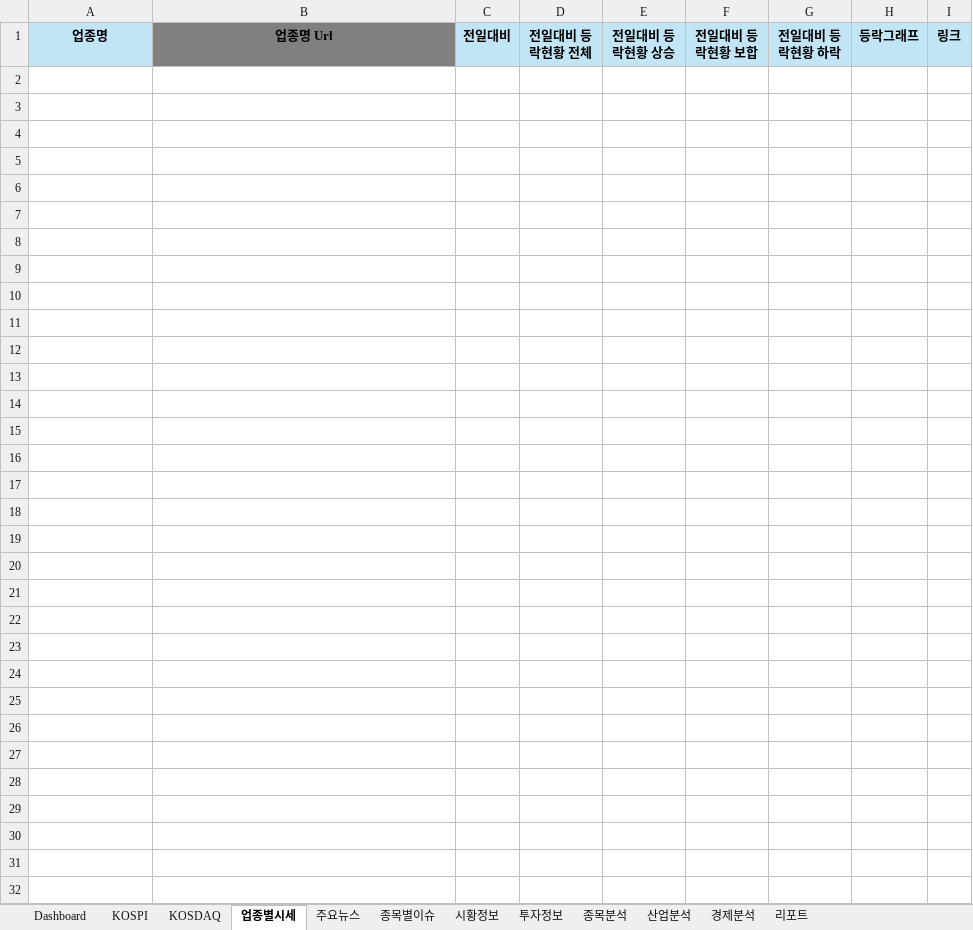
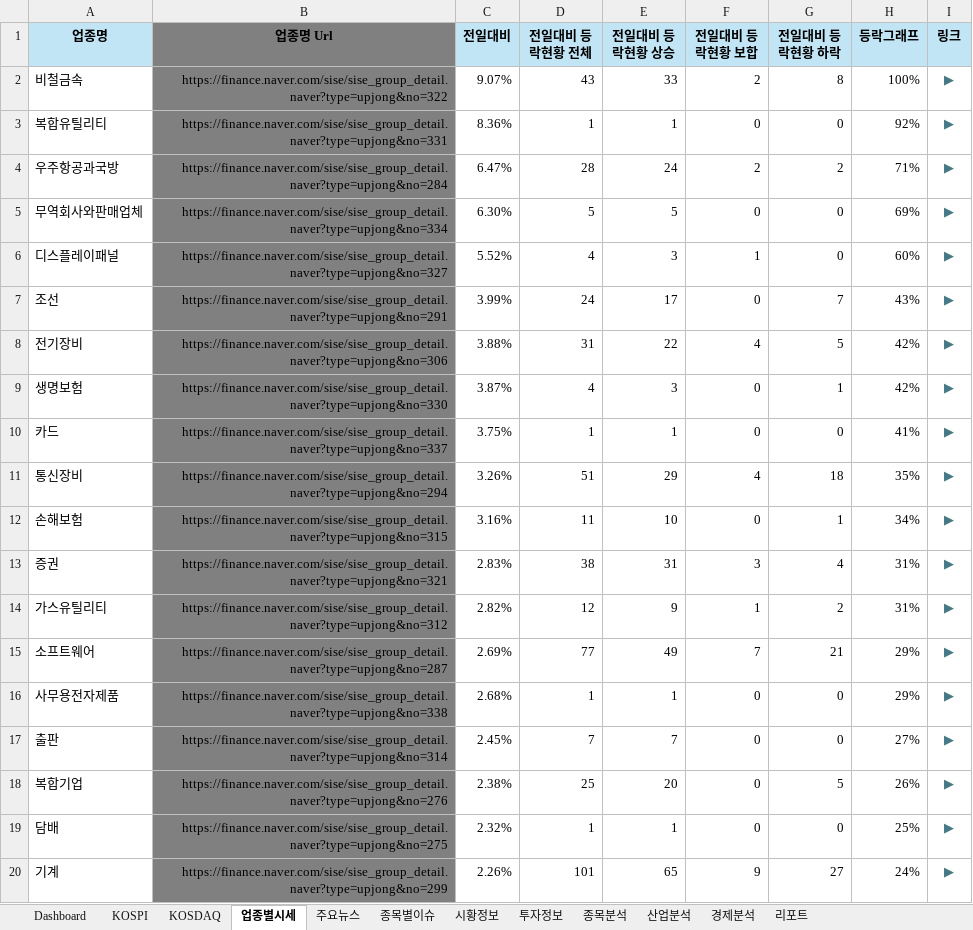
Before and after one commit to dexbob/RPA_Example, an Excel workbook: 21_오늘의_증권시황/Data/Output/2024년/2024년12월/Today_Stock_Information_2024-12-23.xlsx, sheet 업종별시세, drawn as a sheet; only a part is shown; values as stored, in another font and other column widths than the file's, no borders; the diff covers the shown part only; the diff names each change by its address in the sheet, - before the commit and + after, or states it on an @@ line.

```diff
--- a/21_오늘의_증권시황/Data/Output/2024년/2024년12월/Today_Stock_Information_2024-12-23.xlsx (sheet 업종별시세)
+++ b/21_오늘의_증권시황/Data/Output/2024년/2024년12월/Today_Stock_Information_2024-12-23.xlsx (sheet 업종별시세)
+row 2: 비철금속 | https://finance.naver.com/sise/sise_group_detail.naver?type=upjong&no=322 | 9.07% | 43 | 33 | 2 | 8 | 100% | ▶
+row 3: 복합유틸리티 | https://finance.naver.com/sise/sise_group_detail.naver?type=upjong&no=331 | 8.36% | 1 | 1 | 0 | 0 | 92% | ▶
+row 4: 우주항공과국방 | https://finance.naver.com/sise/sise_group_detail.naver?type=upjong&no=284 | 6.47% | 28 | 24 | 2 | 2 | 71% | ▶
+row 5: 무역회사와판매업체 | https://finance.naver.com/sise/sise_group_detail.naver?type=upjong&no=334 | 6.30% | 5 | 5 | 0 | 0 | 69% | ▶
+row 6: 디스플레이패널 | https://finance.naver.com/sise/sise_group_detail.naver?type=upjong&no=327 | 5.52% | 4 | 3 | 1 | 0 | 60% | ▶
+row 7: 조선 | https://finance.naver.com/sise/sise_group_detail.naver?type=upjong&no=291 | 3.99% | 24 | 17 | 0 | 7 | 43% | ▶
+row 8: 전기장비 | https://finance.naver.com/sise/sise_group_detail.naver?type=upjong&no=306 | 3.88% | 31 | 22 | 4 | 5 | 42% | ▶
+row 9: 생명보험 | https://finance.naver.com/sise/sise_group_detail.naver?type=upjong&no=330 | 3.87% | 4 | 3 | 0 | 1 | 42% | ▶
+row 10: 카드 | https://finance.naver.com/sise/sise_group_detail.naver?type=upjong&no=337 | 3.75% | 1 | 1 | 0 | 0 | 41% | ▶
+row 11: 통신장비 | https://finance.naver.com/sise/sise_group_detail.naver?type=upjong&no=294 | 3.26% | 51 | 29 | 4 | 18 | 35% | ▶
+row 12: 손해보험 | https://finance.naver.com/sise/sise_group_detail.naver?type=upjong&no=315 | 3.16% | 11 | 10 | 0 | 1 | 34% | ▶
+row 13: 증권 | https://finance.naver.com/sise/sise_group_detail.naver?type=upjong&no=321 | 2.83% | 38 | 31 | 3 | 4 | 31% | ▶
+row 14: 가스유틸리티 | https://finance.naver.com/sise/sise_group_detail.naver?type=upjong&no=312 | 2.82% | 12 | 9 | 1 | 2 | 31% | ▶
+row 15: 소프트웨어 | https://finance.naver.com/sise/sise_group_detail.naver?type=upjong&no=287 | 2.69% | 77 | 49 | 7 | 21 | 29% | ▶
+row 16: 사무용전자제품 | https://finance.naver.com/sise/sise_group_detail.naver?type=upjong&no=338 | 2.68% | 1 | 1 | 0 | 0 | 29% | ▶
+row 17: 출판 | https://finance.naver.com/sise/sise_group_detail.naver?type=upjong&no=314 | 2.45% | 7 | 7 | 0 | 0 | 27% | ▶
+row 18: 복합기업 | https://finance.naver.com/sise/sise_group_detail.naver?type=upjong&no=276 | 2.38% | 25 | 20 | 0 | 5 | 26% | ▶
+row 19: 담배 | https://finance.naver.com/sise/sise_group_detail.naver?type=upjong&no=275 | 2.32% | 1 | 1 | 0 | 0 | 25% | ▶
+row 20: 기계 | https://finance.naver.com/sise/sise_group_detail.naver?type=upjong&no=299 | 2.26% | 101 | 65 | 9 | 27 | 24% | ▶
```
Also changed, not shown: 60 added rows elsewhere in this sheet, sheet 종목별이슈, sheet KOSDAQ, sheet KOSPI, sheet Dashboard, sheet 종목분석, sheet 주요뉴스, 4 more sheets, hidden cells, charts or pictures, 11 other files.
